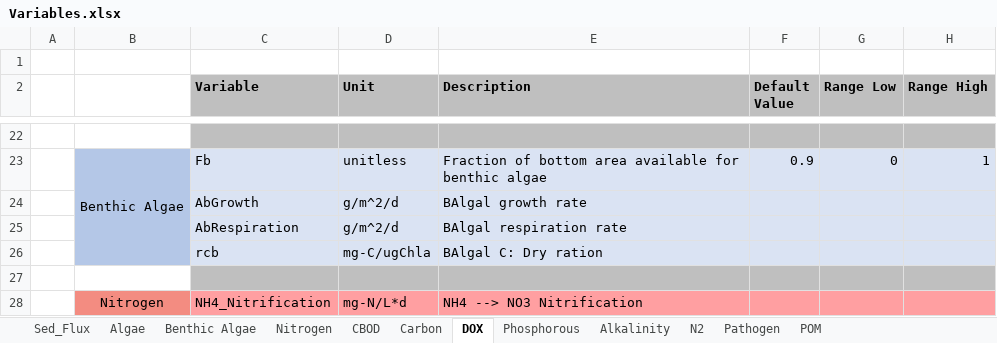
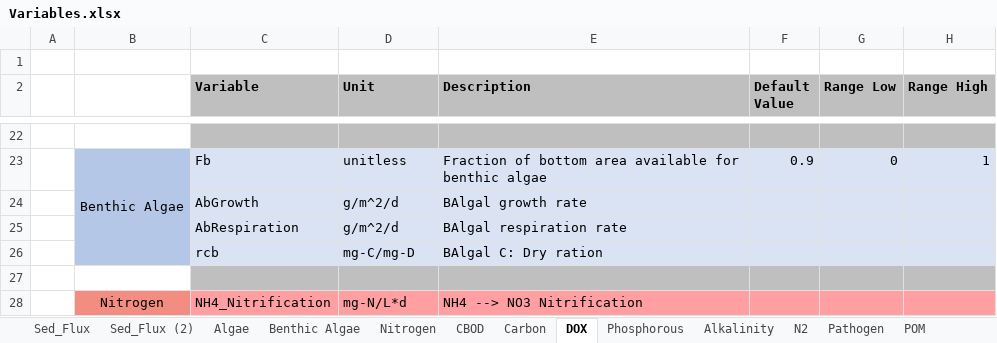
Before and after one commit to EcohydrologyTeam/ClearWater-modules, an Excel workbook: docs/NSMI/Variables.xlsx, sheet DOX, drawn as a sheet; only a part is shown, gaps mark what is left out; values as stored, in another font and other column widths than the file's, no borders; the diff names each change by its address in the sheet, - before the commit and + after, or states it on an @@ line.

Commit message:
Variables File
Updated variables file. This file I was trying to track units, variables being passed from one module to another, and variables calculated in one module that will be passed to another. Definitely still a work in progress.

```diff
--- a/docs/NSMI/Variables.xlsx (sheet DOX)
+++ b/docs/NSMI/Variables.xlsx (sheet DOX)
+sheet tab: Sed_Flux (2)
-D26 (Unit): mg-C/ugChla
+D26 (Unit): mg-C/mg-D
```
Also changed, not shown: sheet Alkalinity, sheet Nitrogen, sheet Benthic Algae, sheet CBOD, sheet Sed_Flux, sheet POM.
